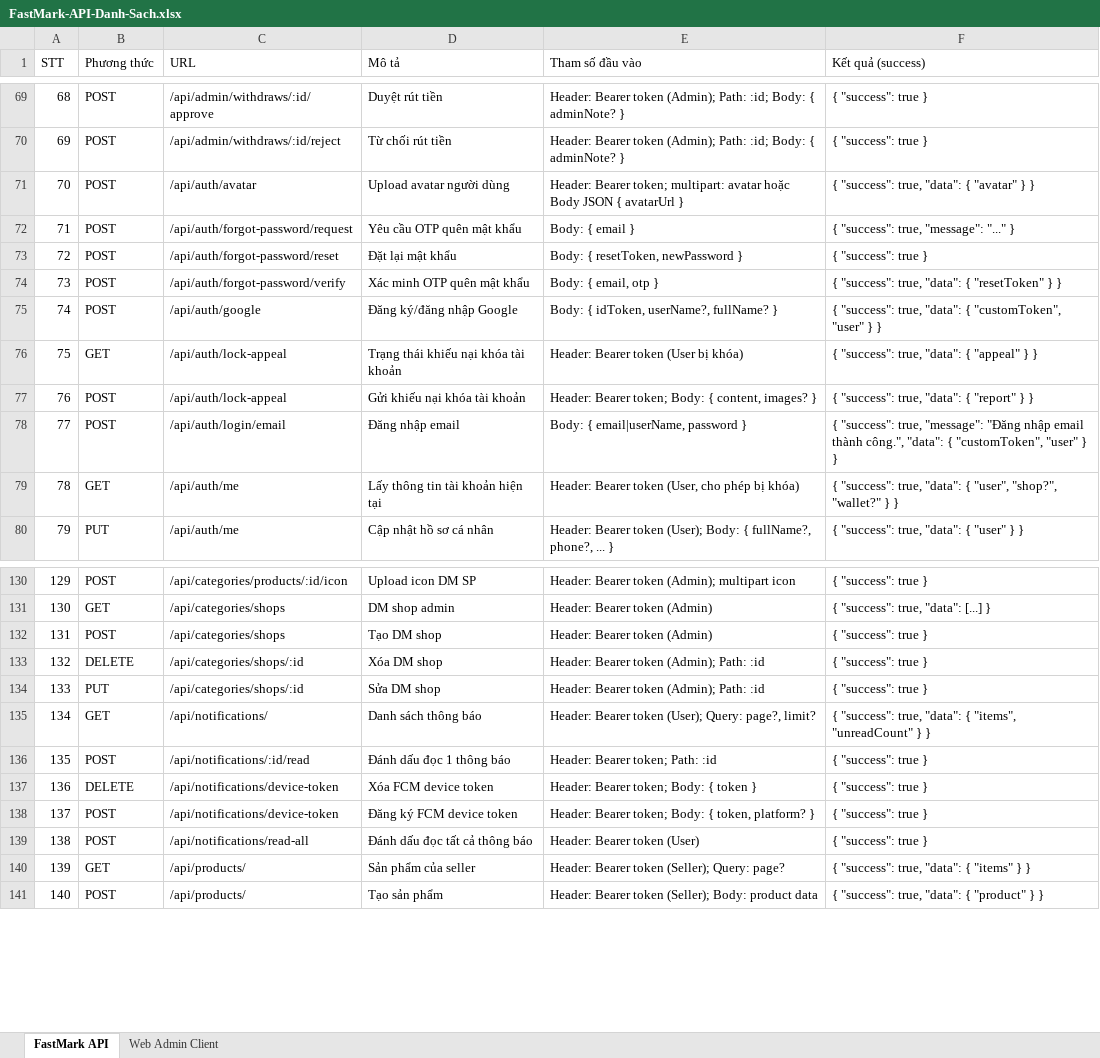
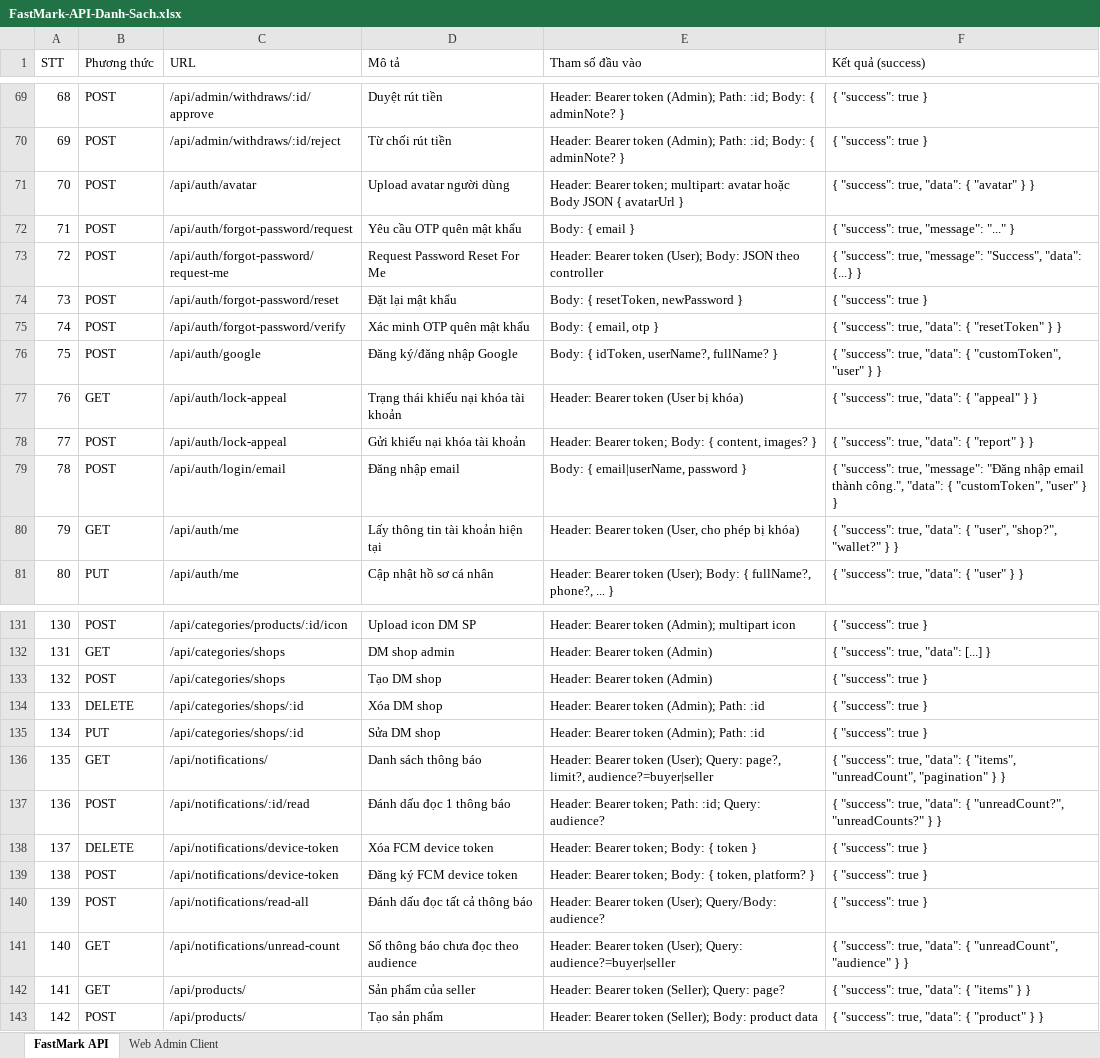
Before and after one commit to NDuy17/FastMark, an Excel workbook: docs/FastMark-API-Danh-Sach.xlsx, sheet FastMark API, drawn as a sheet; only a part is shown, gaps mark what is left out; values as stored, in another font and other column widths than the file's, no borders; addresses are those after the commit; the diff names each change by its address in the sheet, - before the commit and + after, or states it on an @@ line.

```diff
--- a/docs/FastMark-API-Danh-Sach.xlsx (sheet FastMark API)
+++ b/docs/FastMark-API-Danh-Sach.xlsx (sheet FastMark API)
+row 73: 72 | POST | /api/auth/forgot-password/request-me | Request Password Reset For Me | Header: Bearer token (User); Body: JSON theo controller | { "success": true, "message": "Success", "data": {...} }
@@ column A (STT) renumbered from row 74 down @@
-E136 (Tham số đầu vào): …Query: page?, limit?
+E136 (Tham số đầu vào): …Query: page?, limit?, audience?=buyer|seller
-F136 (Kết quả (success)): …{ "items", "unreadCount" } }
+F136 (Kết quả (success)): …{ "items", "unreadCount", "pagination" } }
-E137 (Tham số đầu vào): Header: Bearer token; Path: :id
+E137 (Tham số đầu vào): Header: Bearer token; Path: :id; Query: audience?
-F137 (Kết quả (success)): { "success": true }
+F137 (Kết quả (success)): { "success": true, "data": { "unreadCount?", "unreadCounts?" } }
-E140 (Tham số đầu vào): Header: Bearer token (User)
+E140 (Tham số đầu vào): Header: Bearer token (User); Query/Body: audience?
+row 141: 140 | GET | /api/notifications/unread-count | Số thông báo chưa đọc theo audience | Header: Bearer token (User); Query: audience?=buyer|seller | { "success": true, "data": { "unreadCount", "audience" } }
```
Also changed, not shown: 14 other files.
